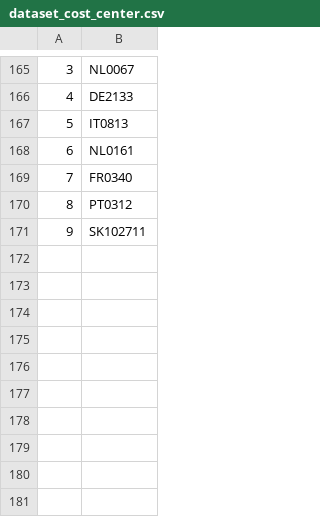
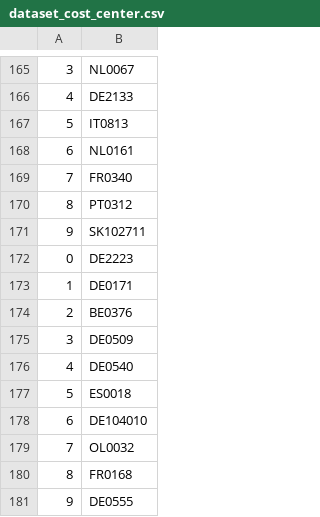
Before and after one commit to valdal14/olympy, a CSV file: dataset_cost_center.csv, drawn as a sheet; only a part is shown, gaps mark what is left out.

Commit message:
Automated CSV data append at 20:09:58

```diff
--- a/dataset_cost_center.csv
+++ b/dataset_cost_center.csv
@@ -171 +171,11 @@
 9,SK102711
+0,DE2223
+1,DE0171
+2,BE0376
+3,DE0509
+4,DE0540
+5,ES0018
+6,DE104010
+7,OL0032
+8,FR0168
+9,DE0555
```
